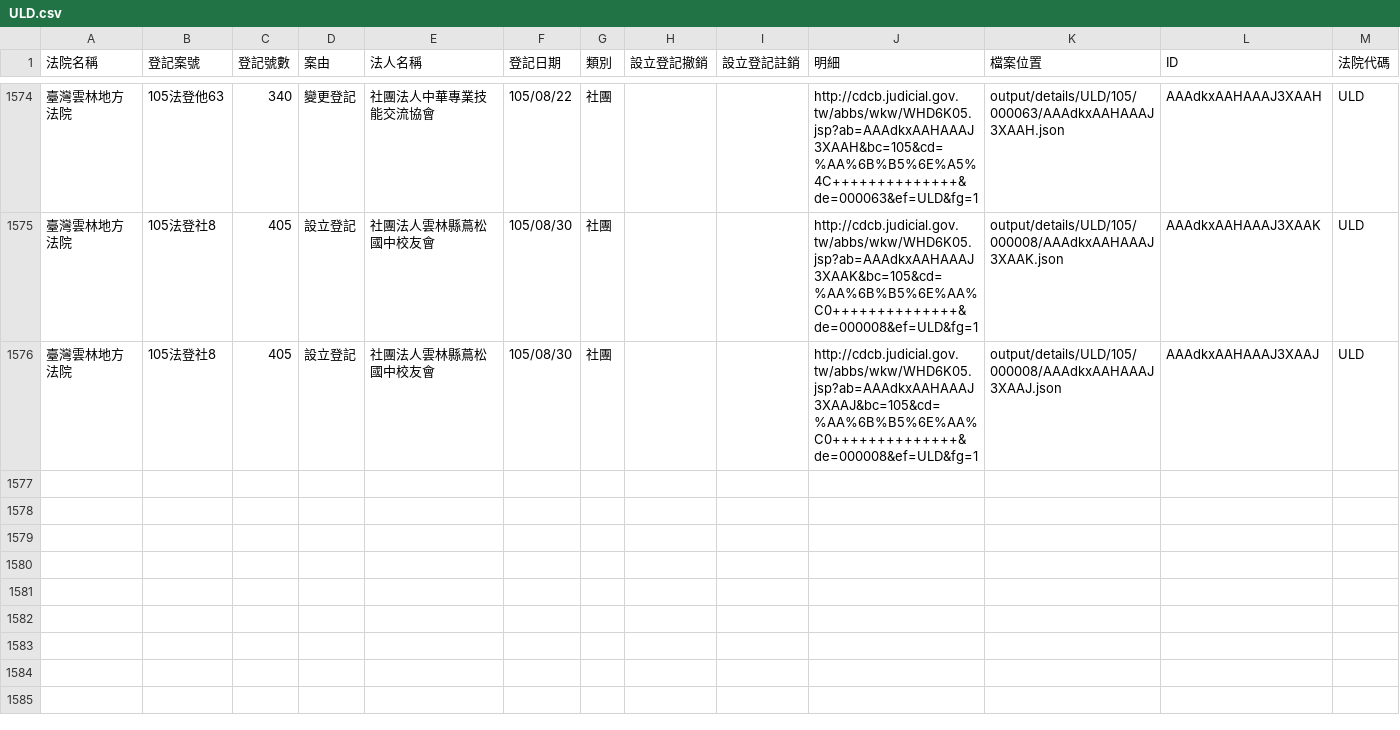
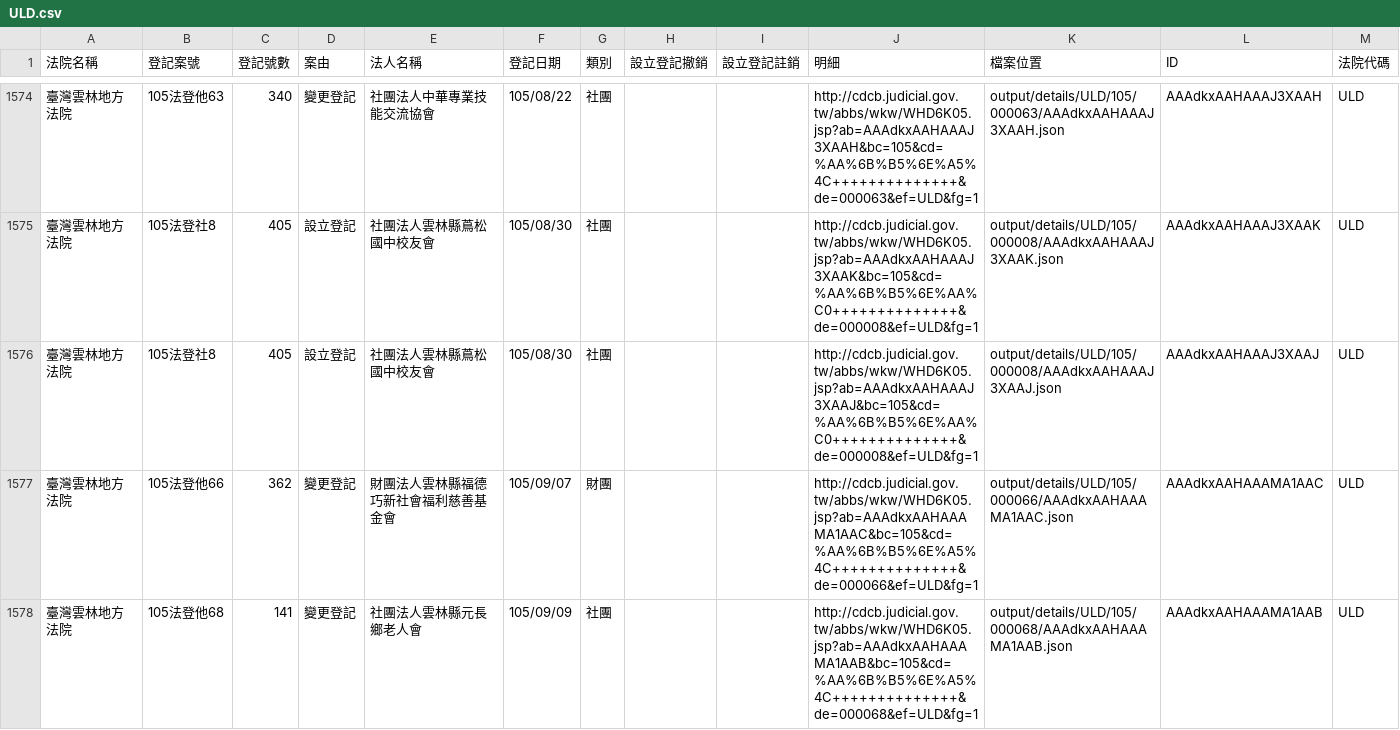
Before and after one commit to longhsiung/foundationtw, a CSV file: output/lists/ULD.csv, drawn as a sheet; only a part is shown, gaps mark what is left out; the diff names each change by its address in the sheet, - before the commit and + after, or states it on an @@ line.

Commit message:
update datasets @ 2016-09-11 02:00:01

```diff
--- a/output/lists/ULD.csv
+++ b/output/lists/ULD.csv
+row 1577: 臺灣雲林地方法院 | 105法登他66 | 362 | 變更登記 | 財團法人雲林縣福德巧新社會福利慈善基金會 | 105/09/07 | 財團 |  |  | http://cdcb.judicial.gov.tw/abbs/wkw/WHD6K05.jsp?ab=AAAdkxAAHAAAMA1AAC&bc=105&cd=%AA%6B%B5%6E%A5%4C++++++++++++++&de=000066&ef=ULD&fg=1 | output/details/ULD/105/000066/AAAdkxAAHAAAMA1AAC.json | AAAdkxAAHAAAMA1AAC | ULD
+row 1578: 臺灣雲林地方法院 | 105法登他68 | 141 | 變更登記 | 社團法人雲林縣元長鄉老人會 | 105/09/09 | 社團 |  |  | http://cdcb.judicial.gov.tw/abbs/wkw/WHD6K05.jsp?ab=AAAdkxAAHAAAMA1AAB&bc=105&cd=%AA%6B%B5%6E%A5%4C++++++++++++++&de=000068&ef=ULD&fg=1 | output/details/ULD/105/000068/AAAdkxAAHAAAMA1AAB.json | AAAdkxAAHAAAMA1AAB | ULD
```
Also changed, not shown: output/lists/NTD.csv, 29 other files.
